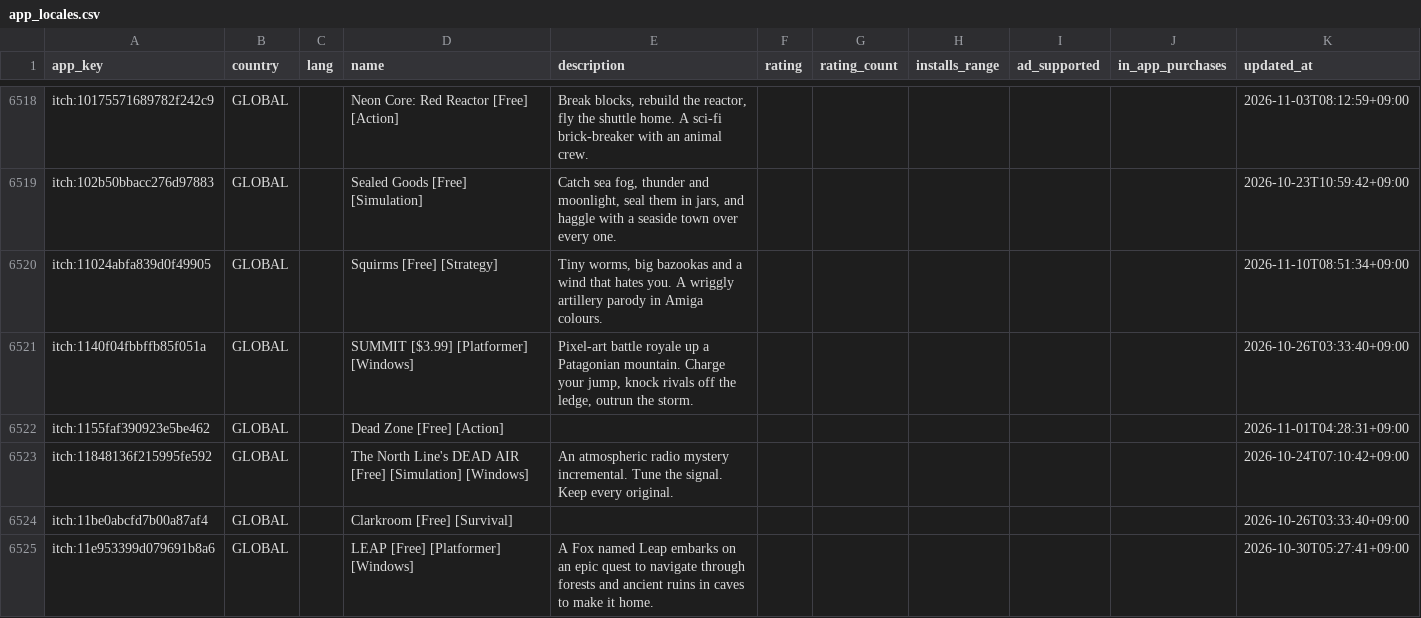
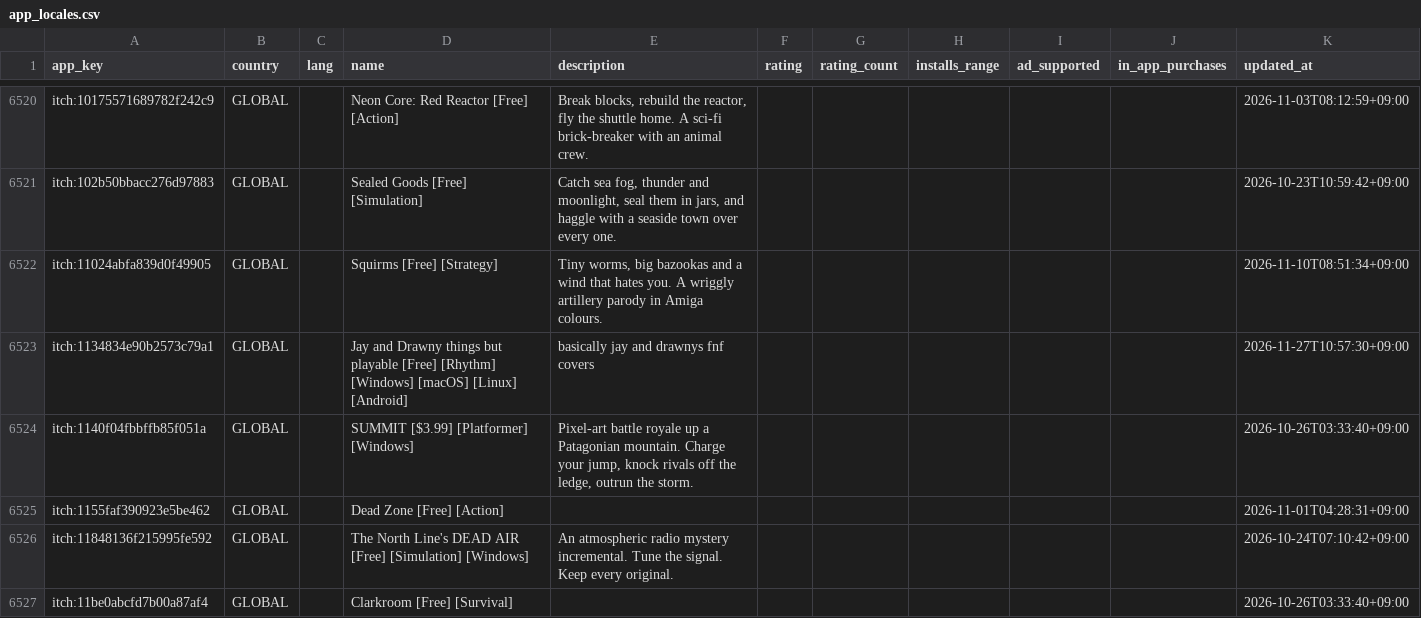
Before and after one commit to megi1440/app-trend, a CSV file: data/app_locales.csv, drawn as a sheet; only a part is shown, gaps mark what is left out; the shorter side is filled out with more unchanged rows; the diff covers the shown part only; the diff names each change by its address in the sheet, - before the commit and + after, or states it on an @@ line.

```diff
--- a/data/app_locales.csv
+++ b/data/app_locales.csv
+row 6523: itch:1134834e90b2573c79a1 | GLOBAL |  | Jay and Drawny things but playable [Free] [Rhythm] [Windows] [macOS] [Linux] [Android] | basically jay and drawnys fnf covers |  |  |  |  |  | 2026-11-27T10:57:30+09:00
```
Also changed, not shown: 35 added rows elsewhere in this file, data/exports/indie_discoveries_30d_2026-11-27.csv, data/exports/indie_discoveries_7d_2026-11-27.csv, 15 other files.
